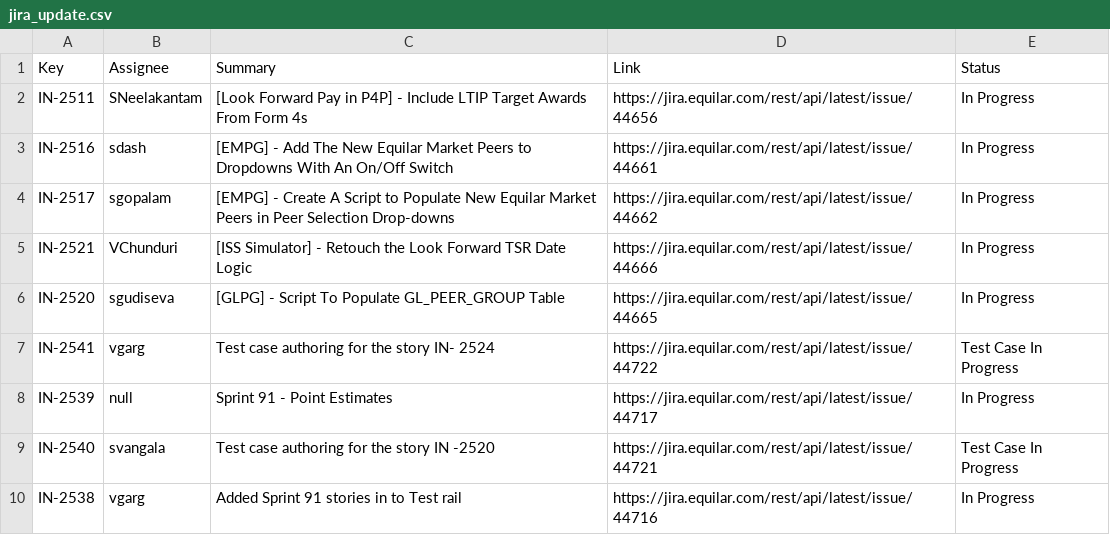
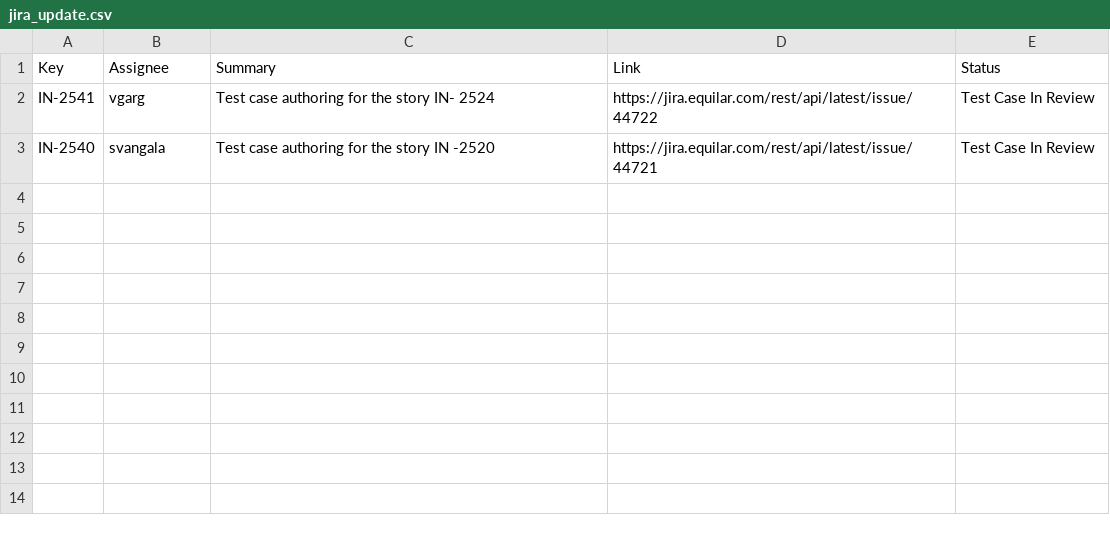
Before and after one commit to Equilar-Insight/equilar-insight.github.io, a CSV file: scrum/jira_update.csv, drawn as a sheet.

```diff
--- a/scrum/jira_update.csv
+++ b/scrum/jira_update.csv
@@ -1,10 +1,3 @@
 Key,Assignee,Summary,Link,Status
-IN-2511,SNeelakantam,[Look Forward Pay in P4P] - Include LTIP Target Awards From Form 4s,https://jira.equilar.com/rest/api/latest/issue/44656,In Progress
-IN-2516,sdash,[EMPG] - Add The New Equilar Market Peers to Dropdowns With An On/Off Switch,https://jira.equilar.com/rest/api/latest/issue/44661,In Progress
-IN-2517,sgopalam,[EMPG] - Create A Script to Populate New Equilar Market Peers in Peer Selection Drop-downs,https://jira.equilar.com/rest/api/latest/issue/44662,In Progress
-IN-2521,VChunduri,[ISS Simulator] - Retouch the Look Forward TSR Date Logic,https://jira.equilar.com/rest/api/latest/issue/44666,In Progress
-IN-2520,sgudiseva,[GLPG] - Script To Populate GL_PEER_GROUP Table,https://jira.equilar.com/rest/api/latest/issue/44665,In Progress
-IN-2541,vgarg,Test case authoring for the story IN- 2524,https://jira.equilar.com/rest/api/latest/issue/44722,Test Case In Progress
-IN-2539,null,Sprint 91  - Point Estimates,https://jira.equilar.com/rest/api/latest/issue/44717,In Progress
-IN-2540,svangala,Test case authoring for the story IN -2520 ,https://jira.equilar.com/rest/api/latest/issue/44721,Test Case In Progress
-IN-2538,vgarg,Added Sprint 91 stories in to Test rail,https://jira.equilar.com/rest/api/latest/issue/44716,In Progress
+IN-2541,vgarg,Test case authoring for the story IN- 2524,https://jira.equilar.com/rest/api/latest/issue/44722,Test Case In Review
+IN-2540,svangala,Test case authoring for the story IN -2520 ,https://jira.equilar.com/rest/api/latest/issue/44721,Test Case In Review
```
Also changed, not shown: 1 other file.
